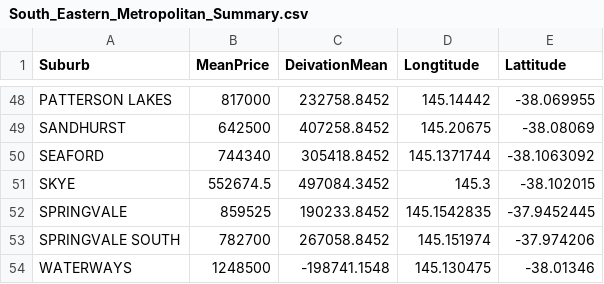
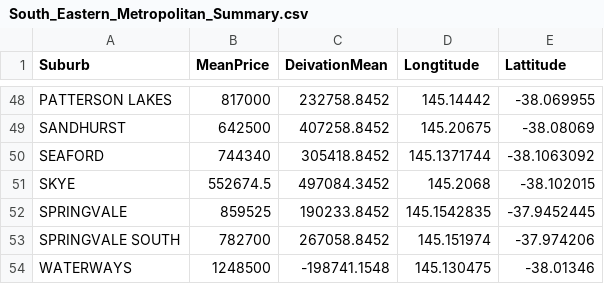
Before and after one commit to zshi0004/FIT3179, a CSV file: Assignment Data/South_Eastern_Metropolitan_Summary.csv, drawn as a sheet; only a part is shown, gaps mark what is left out.

Commit message:
Update South_Eastern_Metropolitan_Summary.csv

```diff
--- a/Assignment Data/South_Eastern_Metropolitan_Summary.csv
+++ b/Assignment Data/South_Eastern_Metropolitan_Summary.csv
@@ -50,3 +50,3 @@ SANDHURST,642500,407258.8452,145.20675,-38.08069
 SEAFORD,744340,305418.8452,145.1371744,-38.1063092
-SKYE,552674.5,497084.3452,145.3,-38.102015
+SKYE,552674.5,497084.3452,145.2068,-38.102015
 SPRINGVALE,859525,190233.8452,145.1542835,-37.9452445
```
